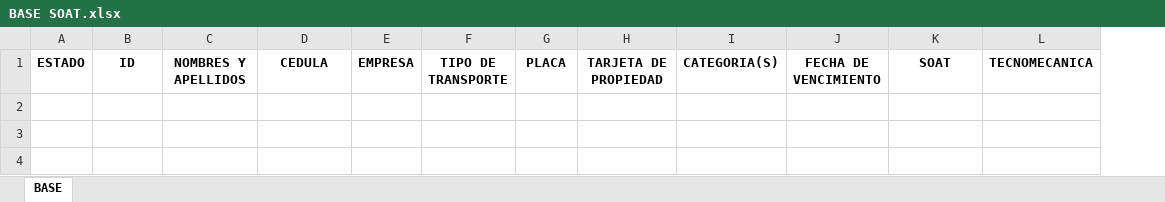
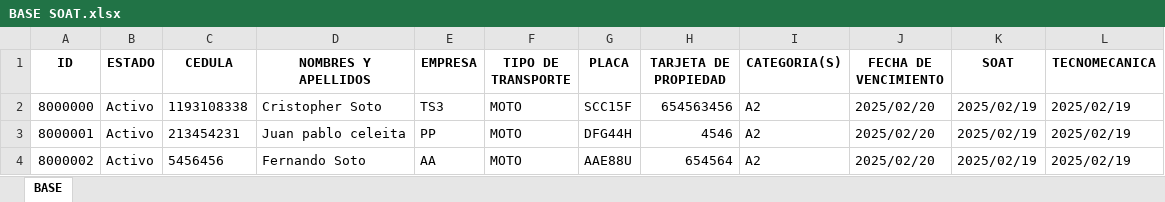
Before and after one commit to TheCrixS/app, an Excel workbook: BASE SOAT.xlsx, sheet BASE, drawn as a sheet; only a part is shown; values as stored, in another font and other column widths than the file's, no borders; removed rows and columns are numbered as before the commit, all else as after; rows hold the shown columns only; the diff names each change by its address in the sheet, - before the commit and + after, or states it on an @@ line.

```diff
--- a/BASE SOAT.xlsx (sheet BASE)
+++ b/BASE SOAT.xlsx (sheet BASE)
-column A (ESTADO), empty
-column C (NOMBRES Y APELLIDOS), empty
+column B (ESTADO), empty
+column D (NOMBRES Y APELLIDOS), empty
+row 2: 8000000 | Activo | 1193108338 | Cristopher Soto | TS3 | MOTO | SCC15F | 654563456 | A2 | 2025/02/20 | 2025/02/19 | 2025/02/19
+row 3: 8000001 | Activo | 213454231 | Juan pablo celeita | PP | MOTO | DFG44H | 4546 | A2 | 2025/02/20 | 2025/02/19 | 2025/02/19
+row 4: 8000002 | Activo | 5456456 | Fernando Soto | AA | MOTO | AAE88U | 654564 | A2 | 2025/02/20 | 2025/02/19 | 2025/02/19
```
Also changed, not shown: 9 other files.
